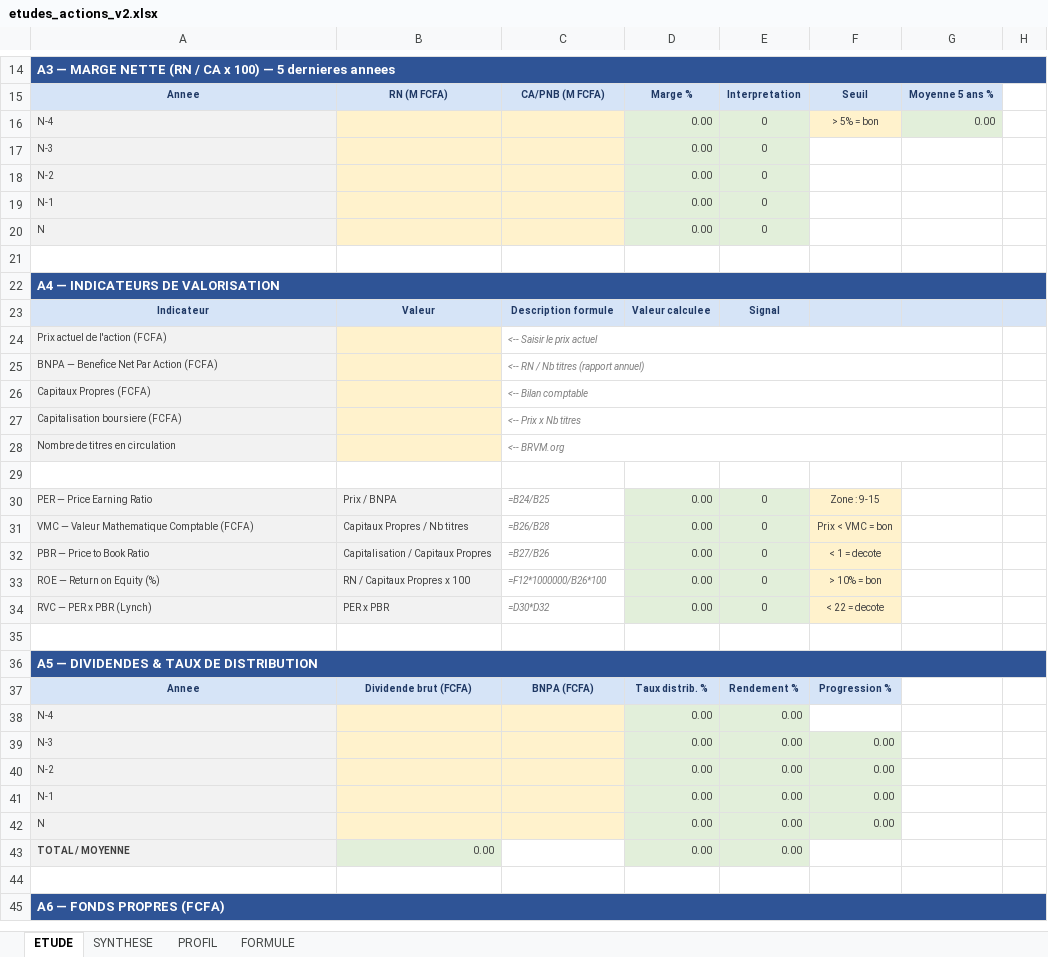
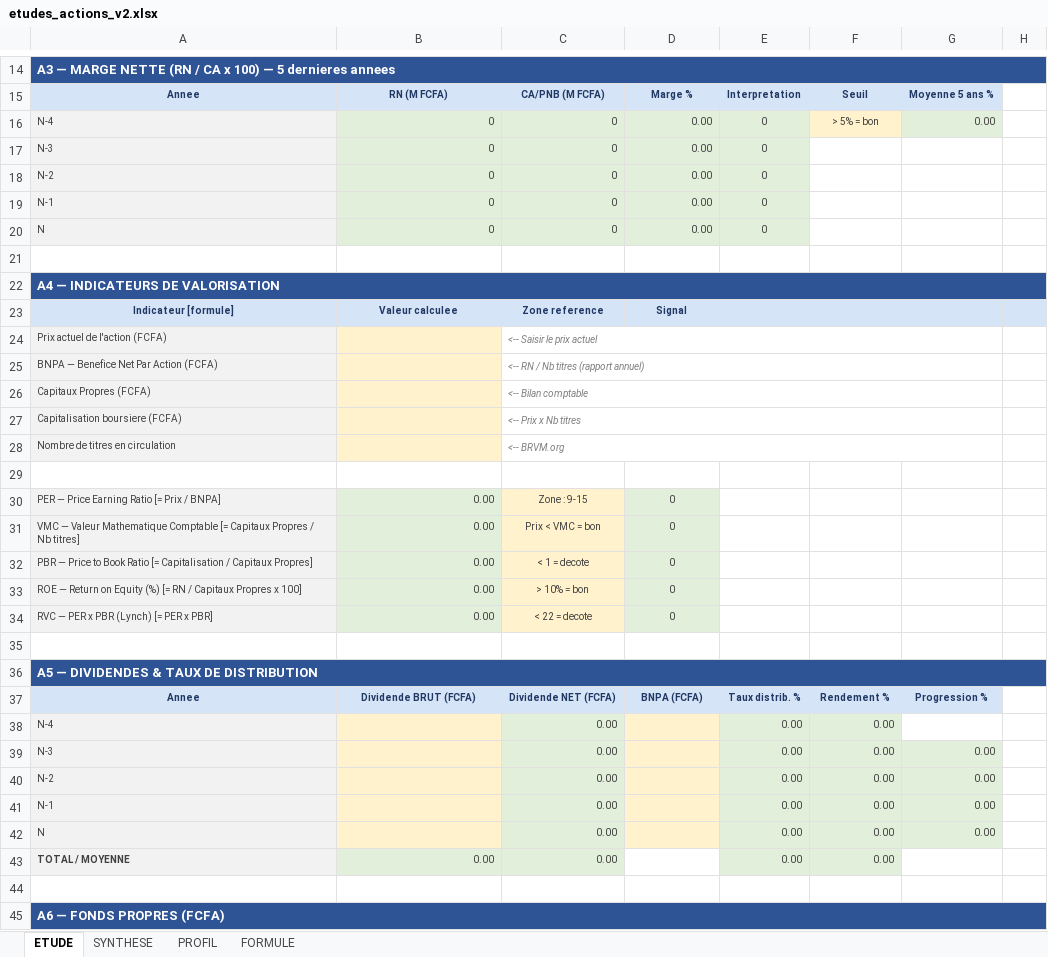
Before and after one commit to tiahogeraldjoel-eng/Cloud-claude-tiaho, an Excel workbook: brvm-analyzer/etudes_actions_v2.xlsx, sheet ETUDE, drawn as a sheet; only a part is shown, gaps mark what is left out; values as stored, in another font and other column widths than the file's, no borders; removed rows and columns are numbered as before the commit, all else as after; the diff names each change by its address in the sheet, - before the commit and + after, or states it on an @@ line.

```diff
--- a/brvm-analyzer/etudes_actions_v2.xlsx (sheet ETUDE)
+++ b/brvm-analyzer/etudes_actions_v2.xlsx (sheet ETUDE)
-B16:B20: (empty)
+B16:B20: 0
-B16:C20 fill: #FFF2CC
+B16:C20 fill: #E2EFDA
-C16:C20: (empty)
+C16:C20: 0
-row 23: Indicateur | Valeur | Description formule | Valeur calculee | Signal
+row 23: Indicateur [formule] | Valeur calculee | Zone reference | Signal
-row 30: PER — Price Earning Ratio | Prix / BNPA | =B24/B25 | 0.00 | 0 | Zone : 9-15
-row 31: VMC — Valeur Mathematique Comptable (FCFA) | Capitaux Propres / Nb titres | =B26/B28 | 0.00 | 0 | Prix < VMC = bon
-row 32: PBR — Price to Book Ratio | Capitalisation / Capitaux Propres | =B27/B26 | 0.00 | 0 | < 1 = decote
-row 33: ROE — Return on Equity (%) | RN / Capitaux Propres x 100 | =F12*1000000/B26*100 | 0.00 | 0 | > 10% = bon
-row 34: RVC — PER x PBR (Lynch) | PER x PBR | =D30*D32 | 0.00 | 0 | < 22 = decote
+row 30: PER — Price Earning Ratio [= Prix / BNPA] | 0.00 | Zone : 9-15 | 0
+row 31: VMC — Valeur Mathematique Comptable [= Capitaux Propres / Nb titres] | 0.00 | Prix < VMC = bon | 0
+row 32: PBR — Price to Book Ratio [= Capitalisation / Capitaux Propres] | 0.00 | < 1 = decote | 0
+row 33: ROE — Return on Equity (%) [= RN / Capitaux Propres x 100] | 0.00 | > 10% = bon | 0
+row 34: RVC — PER x PBR (Lynch) [= PER x PBR] | 0.00 | < 22 = decote | 0
-row 37: Annee | Dividende brut (FCFA) | BNPA (FCFA) | Taux distrib. % | Rendement % | Progression %
+row 37: Annee | Dividende BRUT (FCFA) | Dividende NET (FCFA) | BNPA (FCFA) | Taux distrib. % | Rendement % | Progression %
-C38:C43: (empty)
+C38:C43: 0.00
-C38:C42 fill: #FFF2CC
+C38:C42 fill: #E2EFDA
-D38:D43: 0.00
+D38:D43: (empty)
-D38:D42 fill: #E2EFDA
+D38:D42 fill: #FFF2CC
-F38: (empty)
+F38: 0.00
-F38 fill: none
+F38 fill: #E2EFDA
-G39:G42: (empty)
+G39:G42: 0.00
-G39:G42 fill: none
+G39:G42 fill: #E2EFDA
-C43 fill: none
+C43 fill: #E2EFDA
-D43 fill: #E2EFDA
+D43 fill: none
-F43: (empty)
+F43: 0.00
-F43 fill: none
+F43 fill: #E2EFDA
```
Also changed, not shown: formulas that keep their value, 1 other file.
